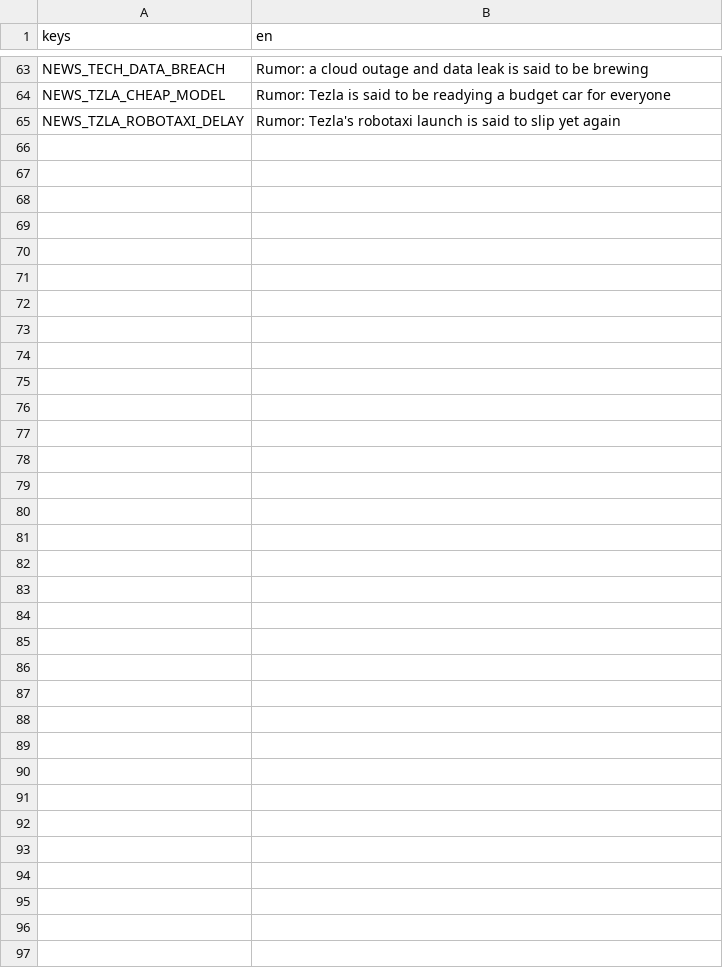
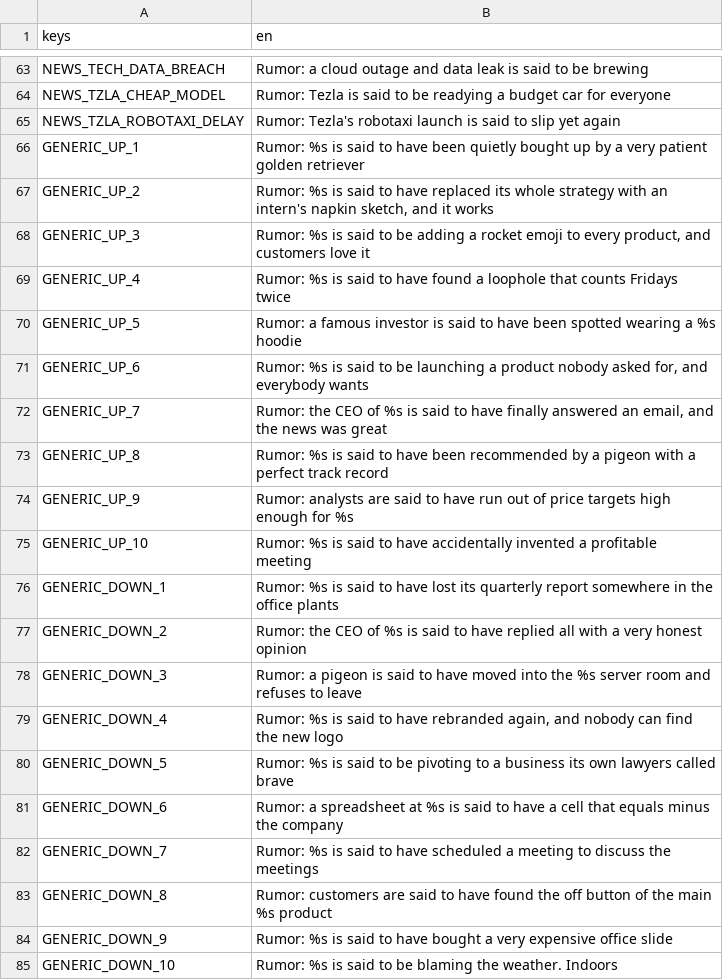
Before and after one commit to littenduck/stock-simulator, a CSV file: localization/news.csv, drawn as a sheet; only a part is shown, gaps mark what is left out; the diff names each change by its address in the sheet, - before the commit and + after, or states it on an @@ line.

```diff
--- a/localization/news.csv
+++ b/localization/news.csv
+row 66: GENERIC_UP_1 | Rumor: %s is said to have been quietly bought up by a very patient golden retriever
+row 67: GENERIC_UP_2 | Rumor: %s is said to have replaced its whole strategy with an intern's napkin sketch, and it works
+row 68: GENERIC_UP_3 | Rumor: %s is said to be adding a rocket emoji to every product, and customers love it
+row 69: GENERIC_UP_4 | Rumor: %s is said to have found a loophole that counts Fridays twice
+row 70: GENERIC_UP_5 | Rumor: a famous investor is said to have been spotted wearing a %s hoodie
+row 71: GENERIC_UP_6 | Rumor: %s is said to be launching a product nobody asked for, and everybody wants
+row 72: GENERIC_UP_7 | Rumor: the CEO of %s is said to have finally answered an email, and the news was great
+row 73: GENERIC_UP_8 | Rumor: %s is said to have been recommended by a pigeon with a perfect track record
+row 74: GENERIC_UP_9 | Rumor: analysts are said to have run out of price targets high enough for %s
+row 75: GENERIC_UP_10 | Rumor: %s is said to have accidentally invented a profitable meeting
+row 76: GENERIC_DOWN_1 | Rumor: %s is said to have lost its quarterly report somewhere in the office plants
+row 77: GENERIC_DOWN_2 | Rumor: the CEO of %s is said to have replied all with a very honest opinion
+row 78: GENERIC_DOWN_3 | Rumor: a pigeon is said to have moved into the %s server room and refuses to leave
+row 79: GENERIC_DOWN_4 | Rumor: %s is said to have rebranded again, and nobody can find the new logo
+row 80: GENERIC_DOWN_5 | Rumor: %s is said to be pivoting to a business its own lawyers called brave
+row 81: GENERIC_DOWN_6 | Rumor: a spreadsheet at %s is said to have a cell that equals minus the company
+row 82: GENERIC_DOWN_7 | Rumor: %s is said to have scheduled a meeting to discuss the meetings
+row 83: GENERIC_DOWN_8 | Rumor: customers are said to have found the off button of the main %s product
+row 84: GENERIC_DOWN_9 | Rumor: %s is said to have bought a very expensive office slide
+row 85: GENERIC_DOWN_10 | Rumor: %s is said to be blaming the weather. Indoors
```
Also changed, not shown: localization/characters.csv, localization/errors.csv, 40 other files.
